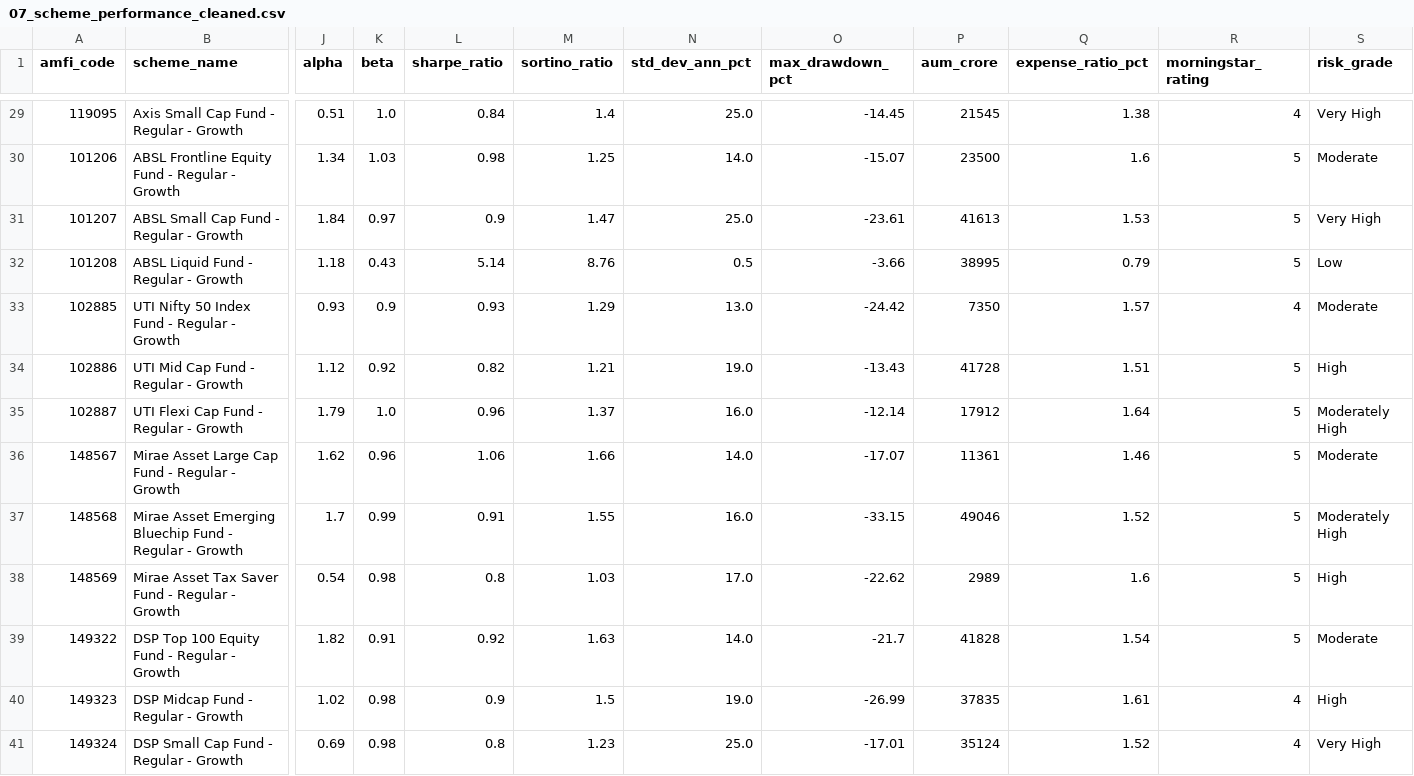
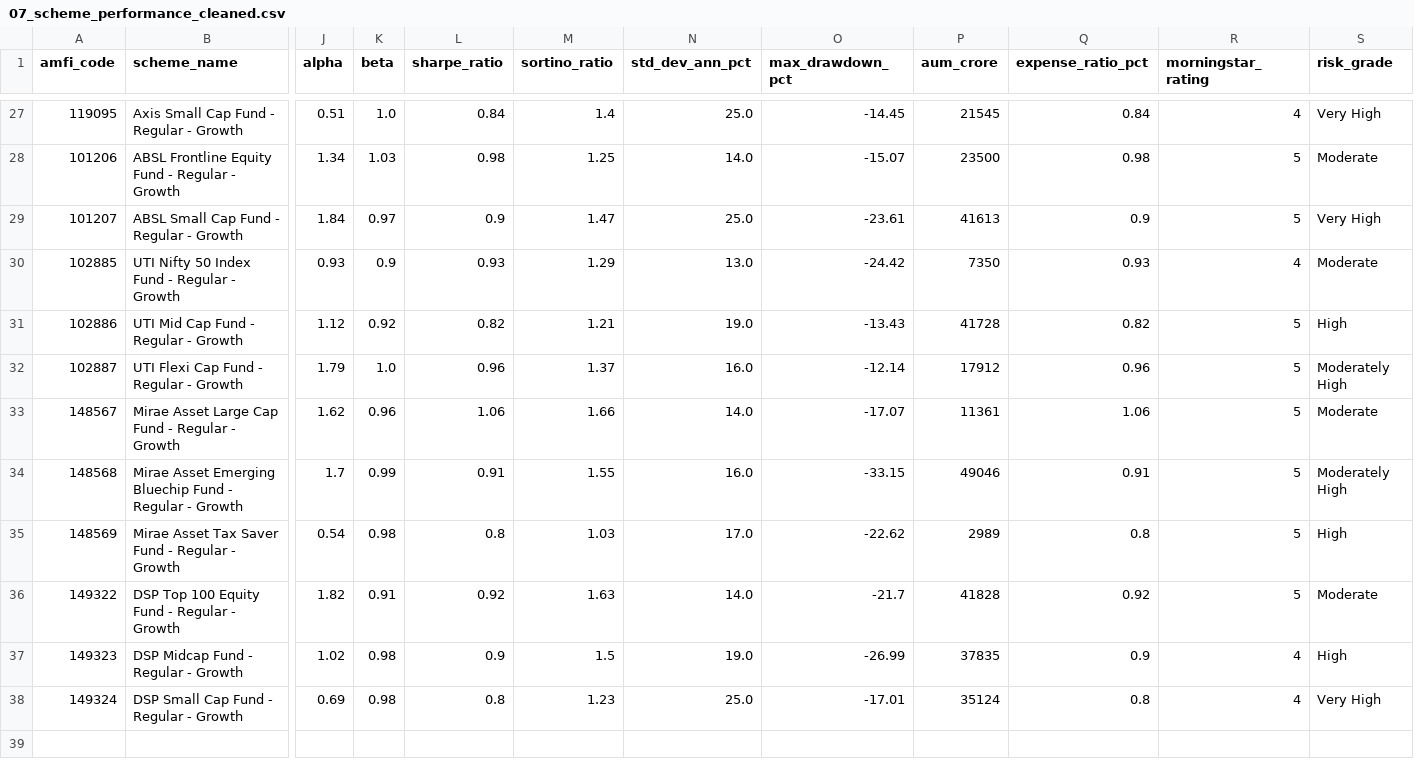
Before and after one commit to Manimaranpro/bluestock_mf_capstone, a CSV file: data/processed/07_scheme_performance_cleaned.csv, drawn as a sheet; only a part is shown, gaps mark what is left out; removed rows and columns are numbered as before the commit, all else as after; rows hold the shown columns only; the diff covers the shown part only; the diff names each change by its address in the sheet, - before the commit and + after, or states it on an @@ line.

```diff
--- a/data/processed/07_scheme_performance_cleaned.csv
+++ b/data/processed/07_scheme_performance_cleaned.csv
-Q27 (expense_ratio_pct): 1.38
+Q27 (expense_ratio_pct): 0.84
-Q28 (expense_ratio_pct): 1.6
+Q28 (expense_ratio_pct): 0.98
-Q29 (expense_ratio_pct): 1.53
+Q29 (expense_ratio_pct): 0.9
-row 32: 101208 | ABSL Liquid Fund - Regular - Growth | 1.18 | 0.43 | 5.14 | 8.76 | 0.5 | -3.66 | 38995 | 0.79 | 5 | Low
-Q30 (expense_ratio_pct): 1.57
+Q30 (expense_ratio_pct): 0.93
-Q31 (expense_ratio_pct): 1.51
+Q31 (expense_ratio_pct): 0.82
-Q32 (expense_ratio_pct): 1.64
+Q32 (expense_ratio_pct): 0.96
-Q33 (expense_ratio_pct): 1.46
+Q33 (expense_ratio_pct): 1.06
-Q34 (expense_ratio_pct): 1.52
+Q34 (expense_ratio_pct): 0.91
-Q35 (expense_ratio_pct): 1.6
+Q35 (expense_ratio_pct): 0.8
-Q36 (expense_ratio_pct): 1.54
+Q36 (expense_ratio_pct): 0.92
-Q37 (expense_ratio_pct): 1.61
+Q37 (expense_ratio_pct): 0.9
-Q38 (expense_ratio_pct): 1.52
+Q38 (expense_ratio_pct): 0.8
```
Also changed, not shown: 2 removed rows and 25 edited cells elsewhere in this file, 7 other files.
